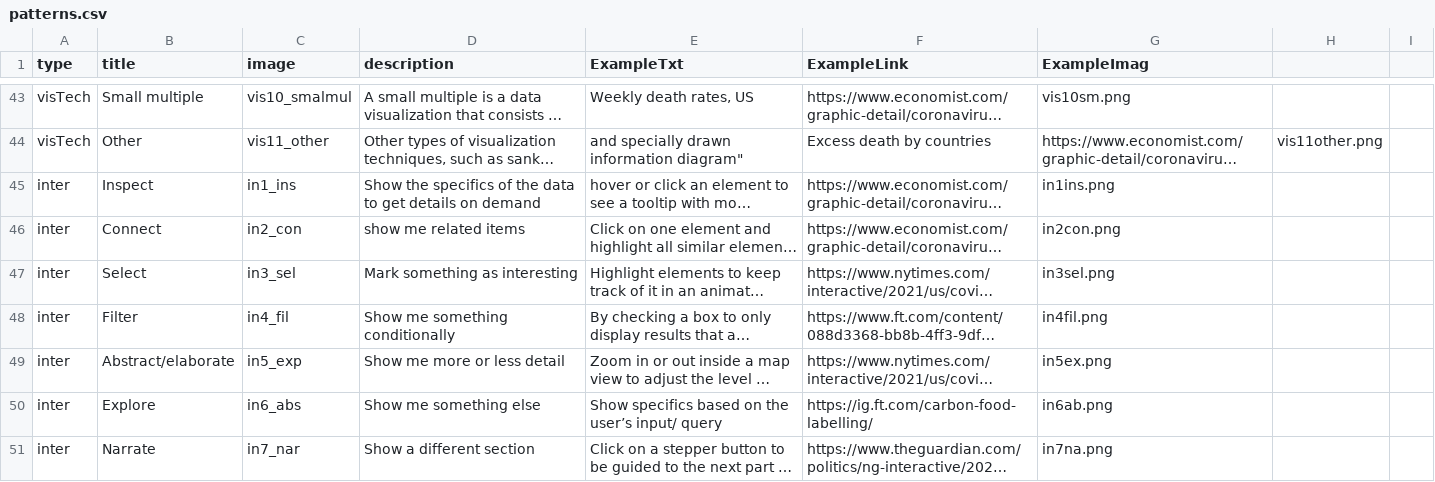
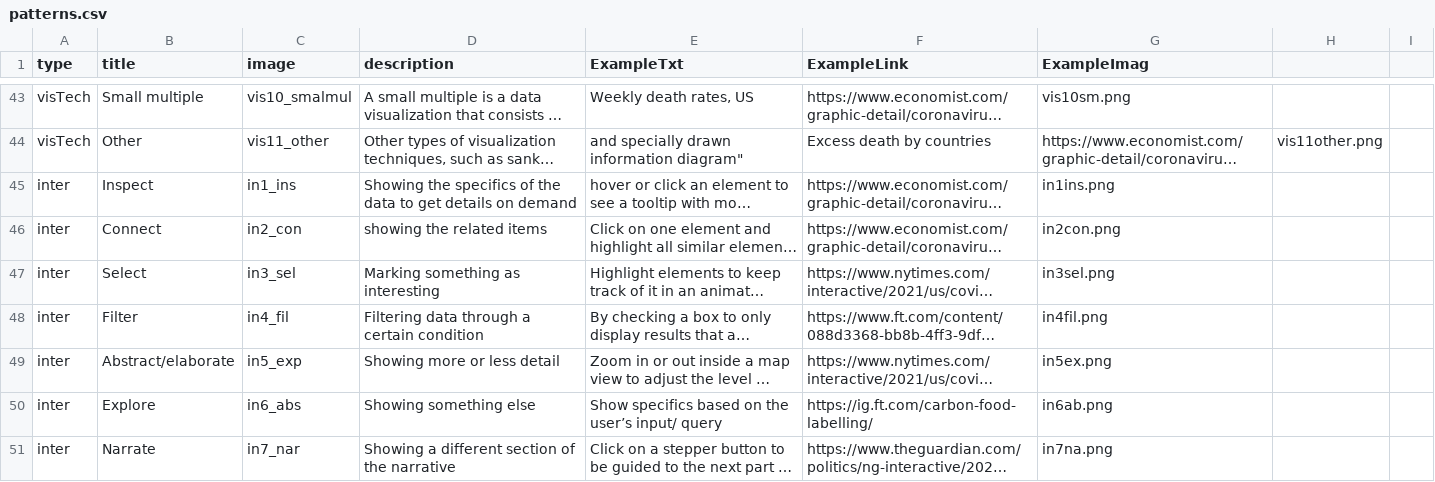
Before and after one commit to datadrivenarticle/datadrivenarticle, a CSV file: patterns.csv, drawn as a sheet; only a part is shown, gaps mark what is left out; long unchanged cells end in …; the diff names each change by its address in the sheet, - before the commit and + after, or states it on an @@ line.

Commit message:
Update patterns.csv

```diff
--- a/patterns.csv
+++ b/patterns.csv
-D45 (description): Show the specifics…
+D45 (description): Showing the specifics…
-D46 (description): show me related items
+D46 (description): showing the related items
-D47 (description): Mark something as interesting
+D47 (description): Marking something as interesting
-D48 (description): Show me something conditionally
+D48 (description): Filtering data through a certain condition
-D49 (description): Show me more or less detail
+D49 (description): Showing more or less detail
-D50 (description): Show me something else
+D50 (description): Showing something else
-D51 (description): Show a different section
+D51 (description): Showing a different section of the narrative
```
